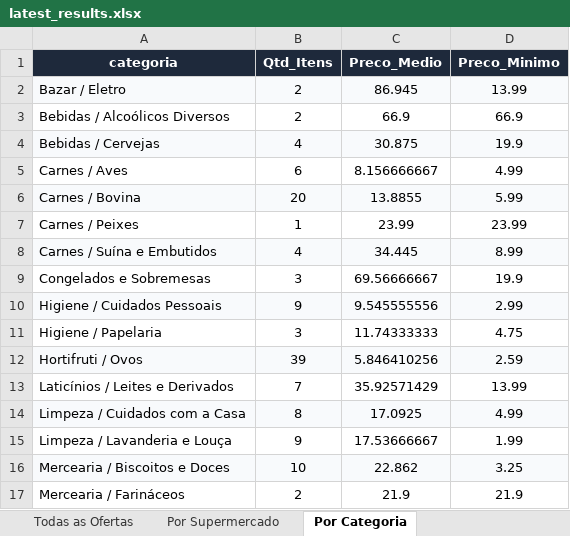
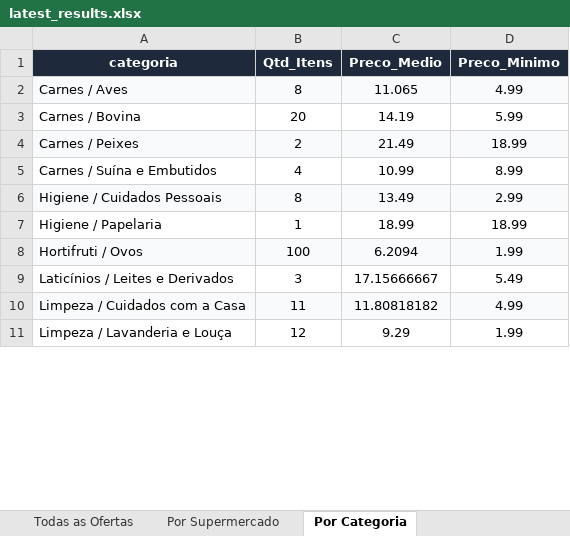
Before and after one commit to AVerz26/Weekly-Flyers-Scraper, an Excel workbook: docs/data/latest_results.xlsx, sheet Por Categoria, drawn as a sheet; only a part is shown; values as stored, in another font and other column widths than the file's, no borders; removed rows and columns are numbered as before the commit, all else as after; the diff covers the shown part only; the diff names each change by its address in the sheet, - before the commit and + after, or states it on an @@ line.

```diff
--- a/docs/data/latest_results.xlsx (sheet Por Categoria)
+++ b/docs/data/latest_results.xlsx (sheet Por Categoria)
-row 2: Bazar / Eletro | 2 | 86.945 | 13.99
-row 3: Bebidas / Alcoólicos Diversos | 2 | 66.9 | 66.9
-row 4: Bebidas / Cervejas | 4 | 30.875 | 19.9
-A2:D2 fill: none
+A2:D2 fill: #F8FAFC
-B2 (Qtd_Itens): 6
+B2 (Qtd_Itens): 8
-C2 (Preco_Medio): 8.156666667
+C2 (Preco_Medio): 11.065
-A3:D3 fill: #F8FAFC
+A3:D3 fill: none
-C3 (Preco_Medio): 13.8855
+C3 (Preco_Medio): 14.19
-A4:D4 fill: none
+A4:D4 fill: #F8FAFC
-B4 (Qtd_Itens): 1
+B4 (Qtd_Itens): 2
-C4 (Preco_Medio): 23.99
+C4 (Preco_Medio): 21.49
-D4 (Preco_Minimo): 23.99
+D4 (Preco_Minimo): 18.99
-A5:D5 fill: #F8FAFC
+A5:D5 fill: none
-C5 (Preco_Medio): 34.445
+C5 (Preco_Medio): 10.99
-row 9: Congelados e Sobremesas | 3 | 69.56666667 | 19.9
-B6 (Qtd_Itens): 9
+B6 (Qtd_Itens): 8
-C6 (Preco_Medio): 9.545555556
+C6 (Preco_Medio): 13.49
-B7 (Qtd_Itens): 3
+B7 (Qtd_Itens): 1
-C7 (Preco_Medio): 11.74333333
+C7 (Preco_Medio): 18.99
-D7 (Preco_Minimo): 4.75
+D7 (Preco_Minimo): 18.99
-B8 (Qtd_Itens): 39
+B8 (Qtd_Itens): 100
-C8 (Preco_Medio): 5.846410256
+C8 (Preco_Medio): 6.2094
-D8 (Preco_Minimo): 2.59
+D8 (Preco_Minimo): 1.99
-B9 (Qtd_Itens): 7
+B9 (Qtd_Itens): 3
-C9 (Preco_Medio): 35.92571429
+C9 (Preco_Medio): 17.15666667
-D9 (Preco_Minimo): 13.99
+D9 (Preco_Minimo): 5.49
-B10 (Qtd_Itens): 8
+B10 (Qtd_Itens): 11
-C10 (Preco_Medio): 17.0925
+C10 (Preco_Medio): 11.80818182
-B11 (Qtd_Itens): 9
+B11 (Qtd_Itens): 12
-C11 (Preco_Medio): 17.53666667
+C11 (Preco_Medio): 9.29
-row 16: Mercearia / Biscoitos e Doces | 10 | 22.862 | 3.25
-row 17: Mercearia / Farináceos | 2 | 21.9 | 21.9
```
Also changed, not shown: 2 added rows, 3 removed rows, 8 edited cells and cell formats elsewhere in this sheet, sheet Todas as Ofertas, sheet Por Supermercado, 3 other files.
